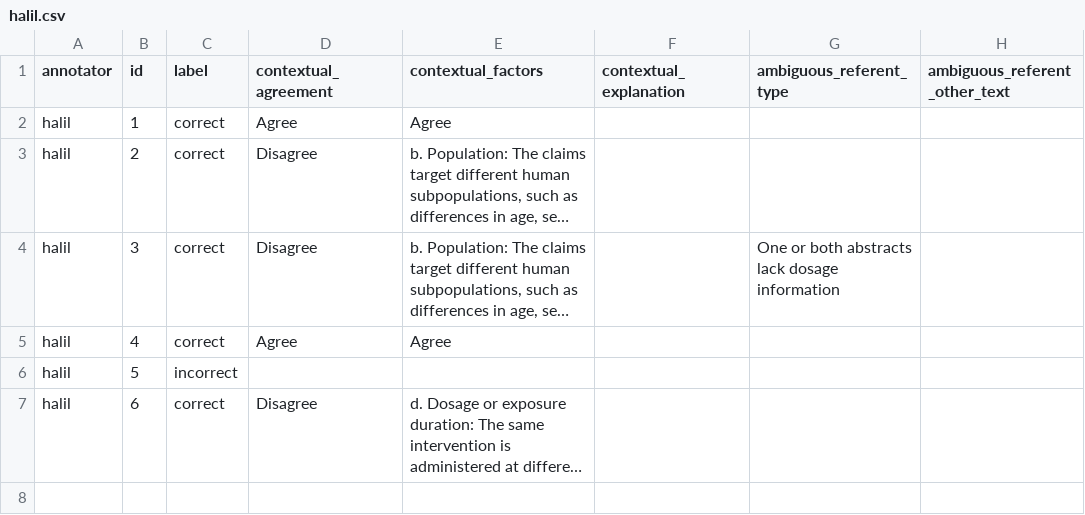
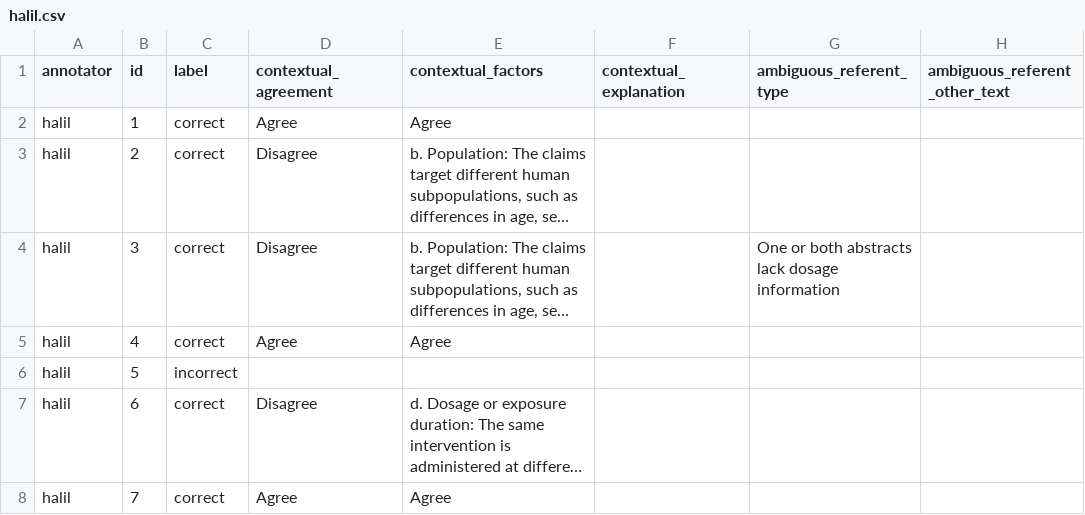
Before and after one commit to MengfeiLan/Annotation_Drug_Disease_Con, a CSV file: annotations/halil.csv, drawn as a sheet; long unchanged cells end in …; the diff names each change by its address in the sheet, - before the commit and + after, or states it on an @@ line.

Commit message:
Update annotations

```diff
--- a/annotations/halil.csv
+++ b/annotations/halil.csv
+row 8: halil | 7 | correct | Agree | Agree
```
